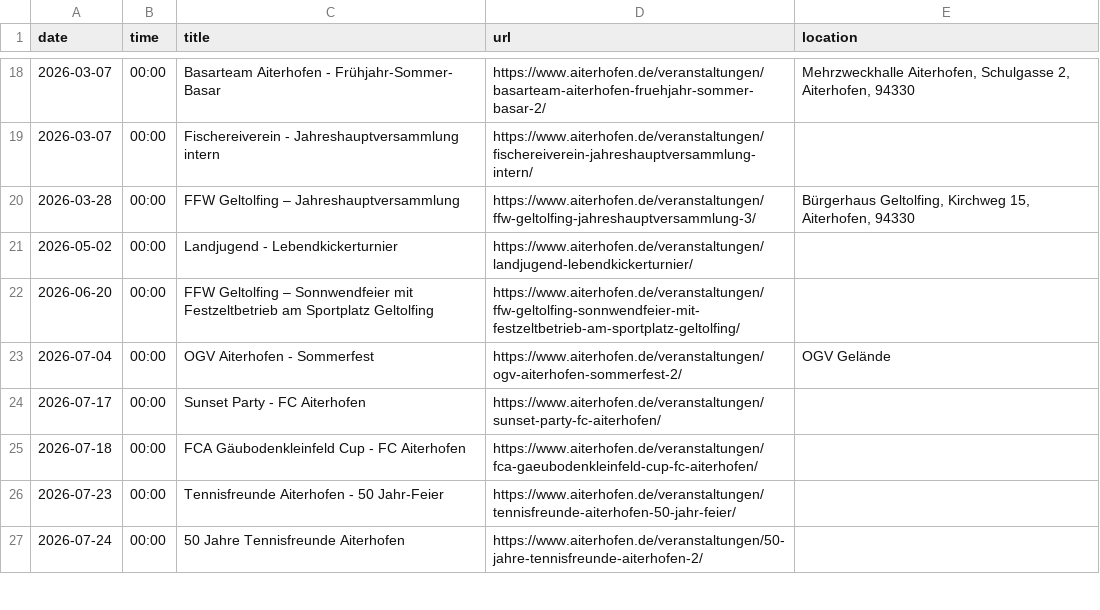
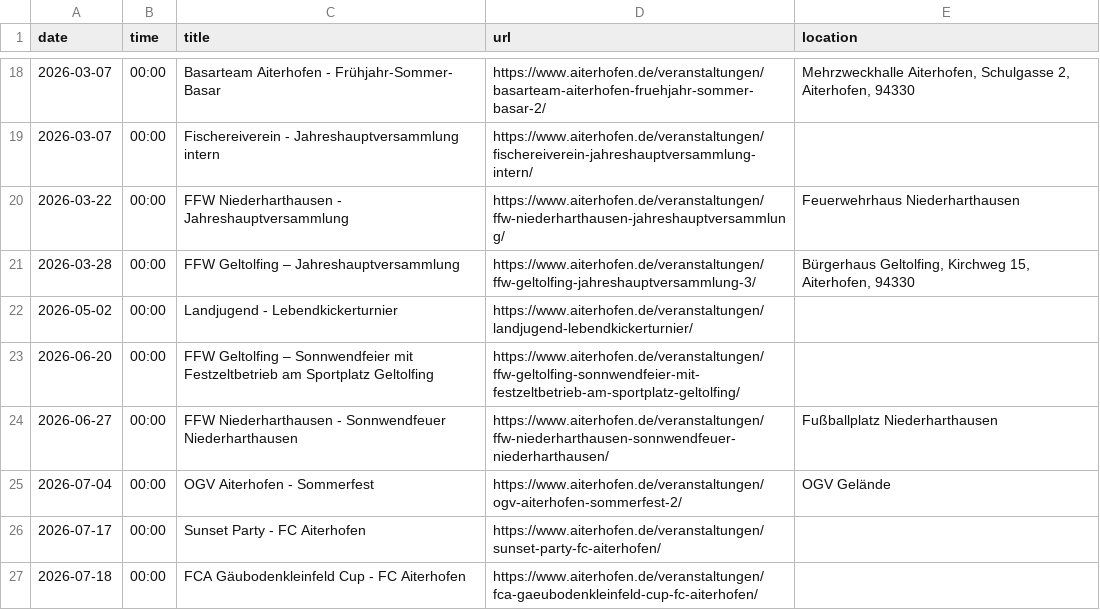
Before and after one commit to Praschinator/event_calander_extracter, a CSV file: events_aiterhofen.csv, drawn as a sheet; only a part is shown, gaps mark what is left out; the shorter side is filled out with more unchanged rows; the diff names each change by its address in the sheet, - before the commit and + after, or states it on an @@ line.

```diff
--- a/events_aiterhofen.csv
+++ b/events_aiterhofen.csv
+row 20: 2026-03-22 | 00:00 | FFW Niederharthausen - Jahreshauptversammlung | https://www.aiterhofen.de/veranstaltungen/ffw-niederharthausen-jahreshauptversammlung/ | Feuerwehrhaus Niederharthausen
+row 24: 2026-06-27 | 00:00 | FFW Niederharthausen - Sonnwendfeuer Niederharthausen | https://www.aiterhofen.de/veranstaltungen/ffw-niederharthausen-sonnwendfeuer-niederharthausen/ | Fußballplatz Niederharthausen
```
Also changed, not shown: 1 other file.
